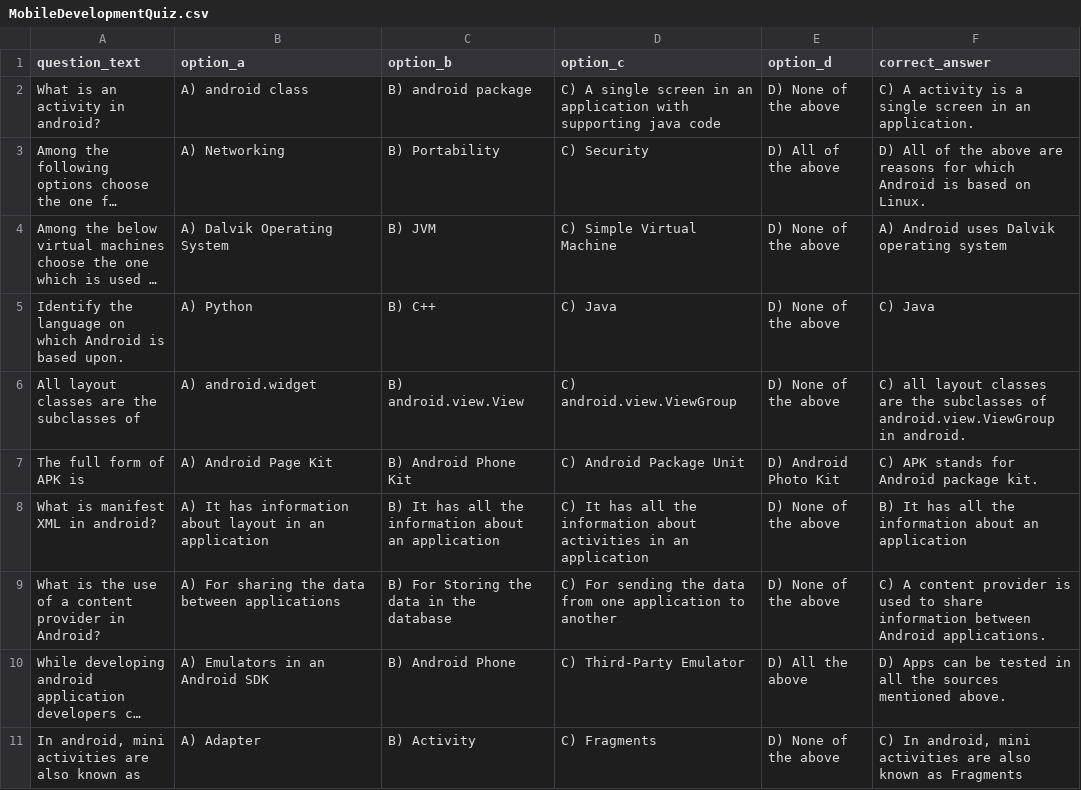
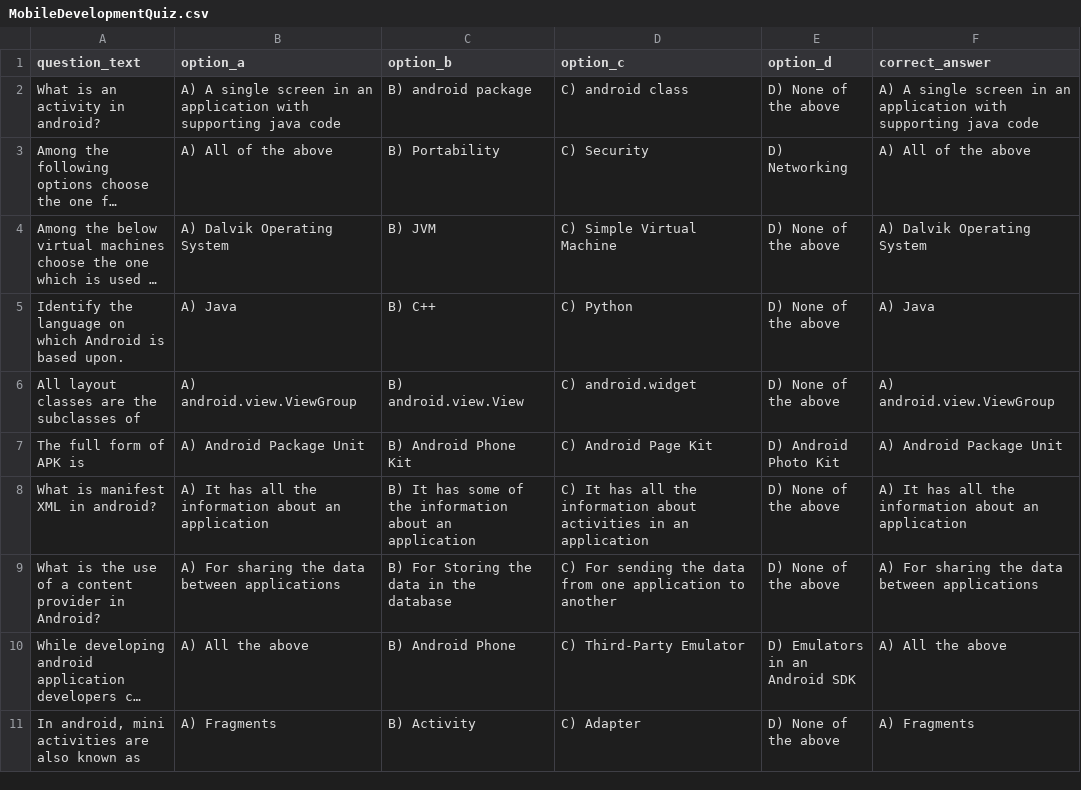
Before and after one commit to x23203595/QuizzDynamo, a CSV file: QuizTemplates/MobileDevelopmentQuiz.csv, drawn as a sheet; long unchanged cells end in …; the diff names each change by its address in the sheet, - before the commit and + after, or states it on an @@ line.

```diff
--- a/QuizTemplates/MobileDevelopmentQuiz.csv
+++ b/QuizTemplates/MobileDevelopmentQuiz.csv
-B2 (option_a): A) android class
+B2 (option_a): A) A single screen in an application with supporting java code
-D2 (option_c): C) A single screen in an application with supporting java code
+D2 (option_c): C) android class
-F2 (correct_answer): C) A activity is a single screen in an application.
+F2 (correct_answer): A) A single screen in an application with supporting java code
-B3 (option_a): A) Networking
+B3 (option_a): A) All of the above
-E3 (option_d): D) All of the above
+E3 (option_d): D) Networking
-F3 (correct_answer): D) All of the above are reasons for which Android is based on Linux.
+F3 (correct_answer): A) All of the above
-F4 (correct_answer): A) Android uses Dalvik operating system
+F4 (correct_answer): A) Dalvik Operating System
-B5 (option_a): A) Python
+B5 (option_a): A) Java
-D5 (option_c): C) Java
+D5 (option_c): C) Python
-F5 (correct_answer): C) Java
+F5 (correct_answer): A) Java
-B6 (option_a): A) android.widget
+B6 (option_a): A) android.view.ViewGroup
-D6 (option_c): C) android.view.ViewGroup
+D6 (option_c): C) android.widget
-F6 (correct_answer): C) all layout classes are the subclasses of android.view.ViewGroup in android.
+F6 (correct_answer): A) android.view.ViewGroup
-B7 (option_a): A) Android Page Kit
+B7 (option_a): A) Android Package Unit
-D7 (option_c): C) Android Package Unit
+D7 (option_c): C) Android Page Kit
-F7 (correct_answer): C) APK stands for Android package kit.
+F7 (correct_answer): A) Android Package Unit
-B8 (option_a): …It has information about layout in an application
+B8 (option_a): …It has all the information about an application
-C8 (option_b): …It has all the information…
+C8 (option_b): …It has some of the information…
-F8 (correct_answer): B) It has…
+F8 (correct_answer): A) It has…
-F9 (correct_answer): C) A content provider is used to share information between Android applications.
+F9 (correct_answer): A) For sharing the data between applications
-B10 (option_a): A) Emulators in an Android SDK
+B10 (option_a): A) All the above
-E10 (option_d): D) All the above
+E10 (option_d): D) Emulators in an Android SDK
-F10 (correct_answer): D) Apps can be tested in all the sources mentioned above.
+F10 (correct_answer): A) All the above
-B11 (option_a): A) Adapter
+B11 (option_a): A) Fragments
-D11 (option_c): C) Fragments
+D11 (option_c): C) Adapter
-F11 (correct_answer): C) In android, mini activities are also known as Fragments
+F11 (correct_answer): A) Fragments
```
Also changed, not shown: QuizTemplates/AlgorithmsQuiz.csv, QuizTemplates/InternetworkingQuiz.csv, 10 other files.
